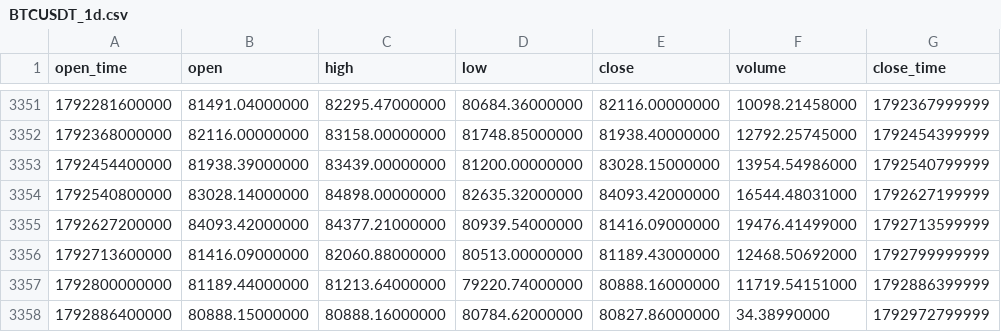
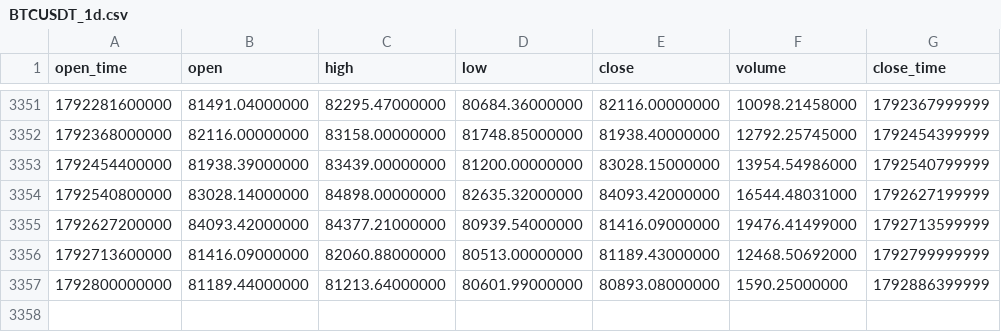
Before and after one commit to a1247504226-ai/main_bian_test, a CSV file: case/历史回测-动量反弹空1X-多现货/data/BTCUSDT_1d.csv, drawn as a sheet; only a part is shown, gaps mark what is left out.

```diff
--- a/case/历史回测-动量反弹空1X-多现货/data/BTCUSDT_1d.csv
+++ b/case/历史回测-动量反弹空1X-多现货/data/BTCUSDT_1d.csv
@@ -3356,3 +3356,2 @@ open_time,open,high,low,close,volume,close_time
 1792713600000,81416.09000000,82060.88000000,80513.00000000,81189.43000000,12468.50692000,1792799999999
-1792800000000,81189.44000000,81213.64000000,79220.74000000,80888.16000000,11719.54151000,1792886399999
-1792886400000,80888.15000000,80888.16000000,80784.62000000,80827.86000000,34.38990000,1792972799999
+1792800000000,81189.44000000,81213.64000000,80601.99000000,80893.08000000,1590.25000000,1792886399999
```
Also changed, not shown: case/历史回测-动量反弹空1X-多现货/对比结果/04_杠杆扫描.csv, case/历史回测-美股/signal/cache/AMZN.csv, 39 other files.
